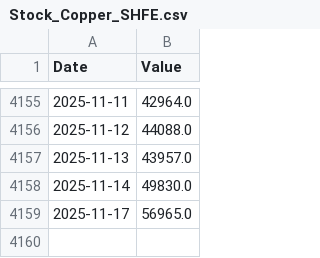
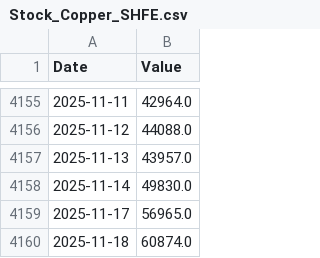
Before and after one commit to xanmene2000/Regressao_Multifatores, a CSV file: datasets/Stock_Copper_SHFE.csv, drawn as a sheet; only a part is shown, gaps mark what is left out; the diff names each change by its address in the sheet, - before the commit and + after, or states it on an @@ line.

```diff
--- a/datasets/Stock_Copper_SHFE.csv
+++ b/datasets/Stock_Copper_SHFE.csv
+row 4160: 2025-11-18 | 60874.0
```
Also changed, not shown: datasets/Stock_Aluminium_SHFE.csv, datasets/Stock_Copper_COMEX.csv.
